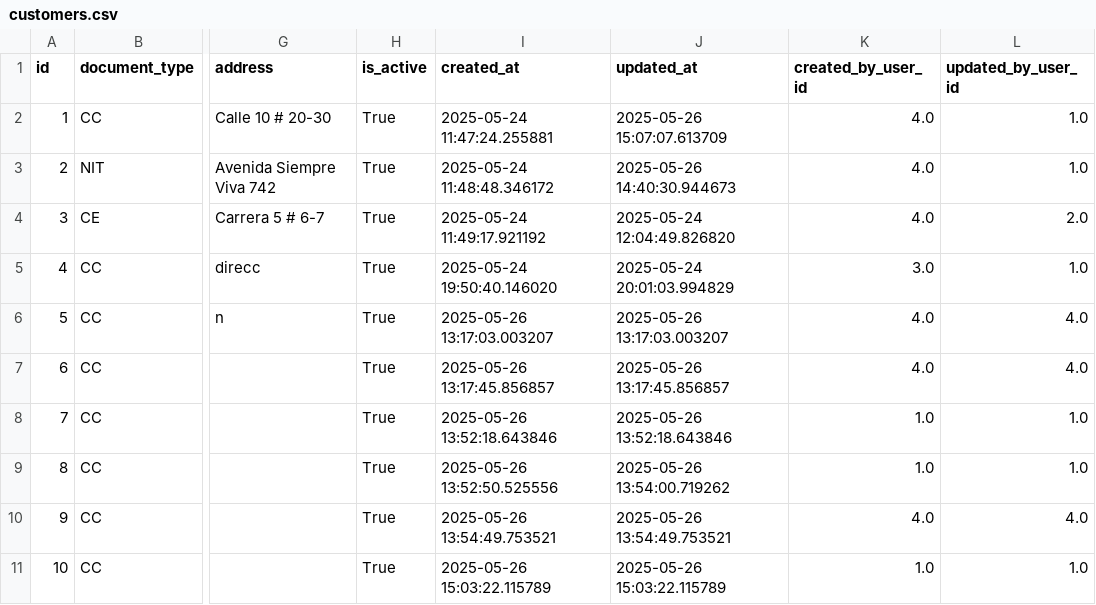
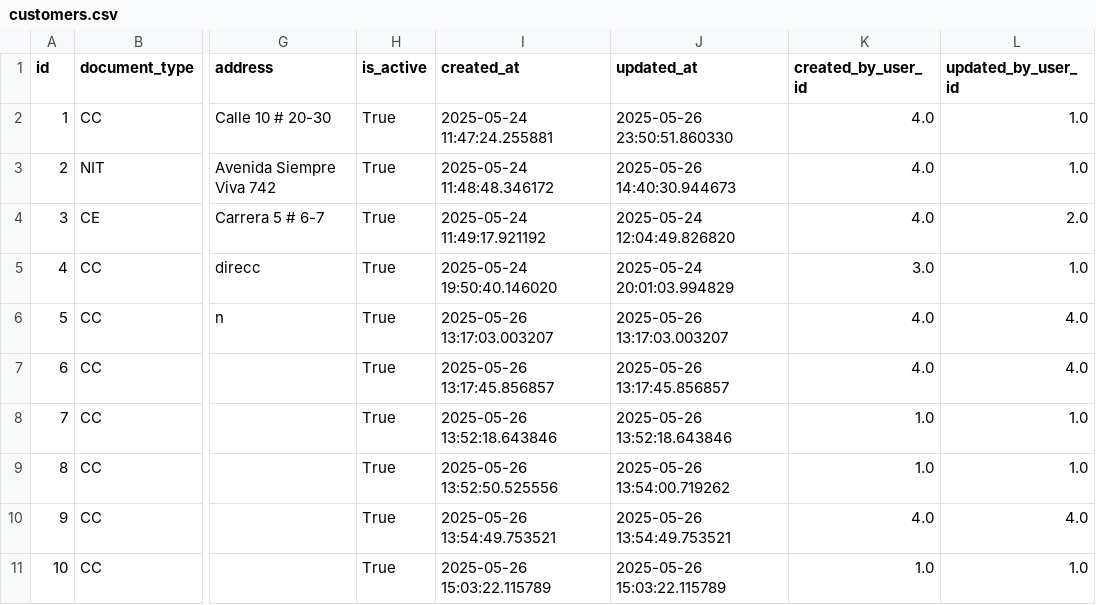
Before and after one commit to Gaborend/Tienda-proyecto, a CSV file: data/customers.csv, drawn as a sheet; only a part is shown, gaps mark what is left out; the diff names each change by its address in the sheet, - before the commit and + after, or states it on an @@ line.

```diff
--- a/data/customers.csv
+++ b/data/customers.csv
-J2 (updated_at): 2025-05-26 15:07:07.613709
+J2 (updated_at): 2025-05-26 23:50:51.860330
```
Also changed, not shown: data/customer_history.csv, data/inventory.csv, 7 other files.
